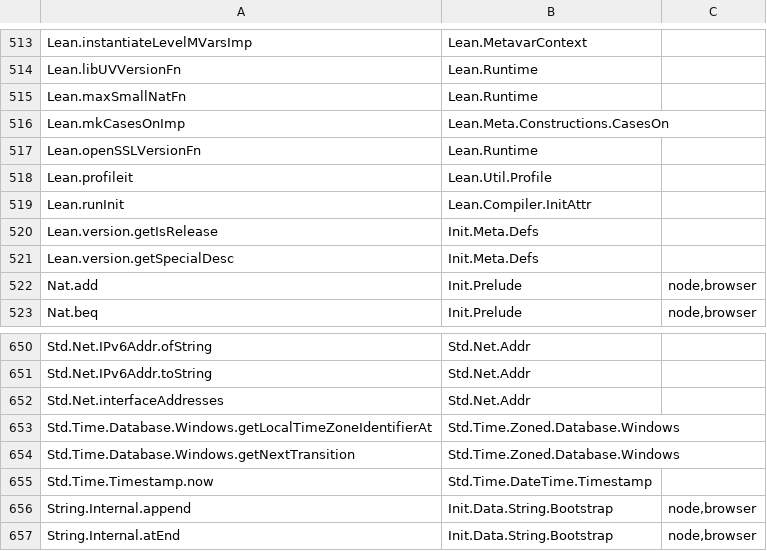
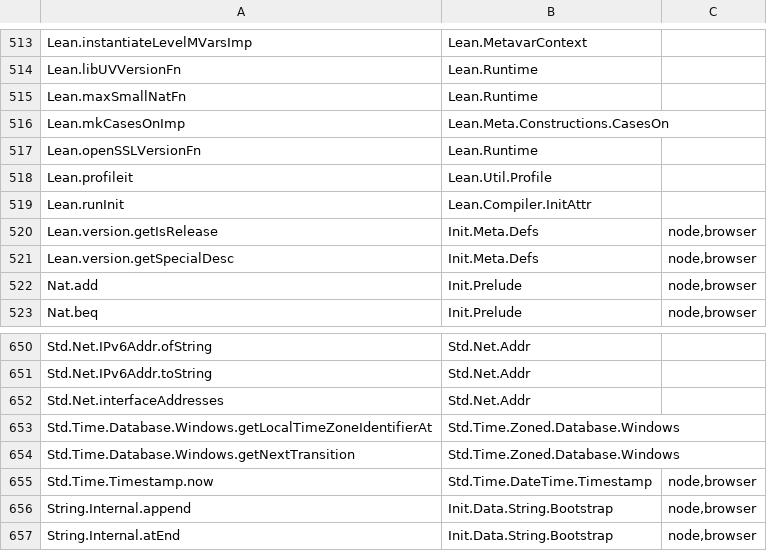
Before and after one commit to maxdeviant/leanscript, a TSV file: site/data/runtime-coverage.tsv, drawn as a sheet; only a part is shown, gaps mark what is left out; the diff covers the shown part only.

```diff
--- a/site/data/runtime-coverage.tsv
+++ b/site/data/runtime-coverage.tsv
@@ -519,4 +519,4 @@ Lean.profileit	Lean.Util.Profile
 Lean.runInit	Lean.Compiler.InitAttr	
-Lean.version.getIsRelease	Init.Meta.Defs	
-Lean.version.getSpecialDesc	Init.Meta.Defs	
+Lean.version.getIsRelease	Init.Meta.Defs	node,browser
+Lean.version.getSpecialDesc	Init.Meta.Defs	node,browser
 Nat.add	Init.Prelude	node,browser
@@ -654,3 +654,3 @@ Std.Time.Database.Windows.getLocalTimeZoneIdentifierAt	Std.Time.Zoned.Database.W
 Std.Time.Database.Windows.getNextTransition	Std.Time.Zoned.Database.Windows	
-Std.Time.Timestamp.now	Std.Time.DateTime.Timestamp	
+Std.Time.Timestamp.now	Std.Time.DateTime.Timestamp	node,browser
 String.Internal.append	Init.Data.String.Bootstrap	node,browser
```
Also changed, not shown: 22 edited cells elsewhere in this file, 9 other files.
